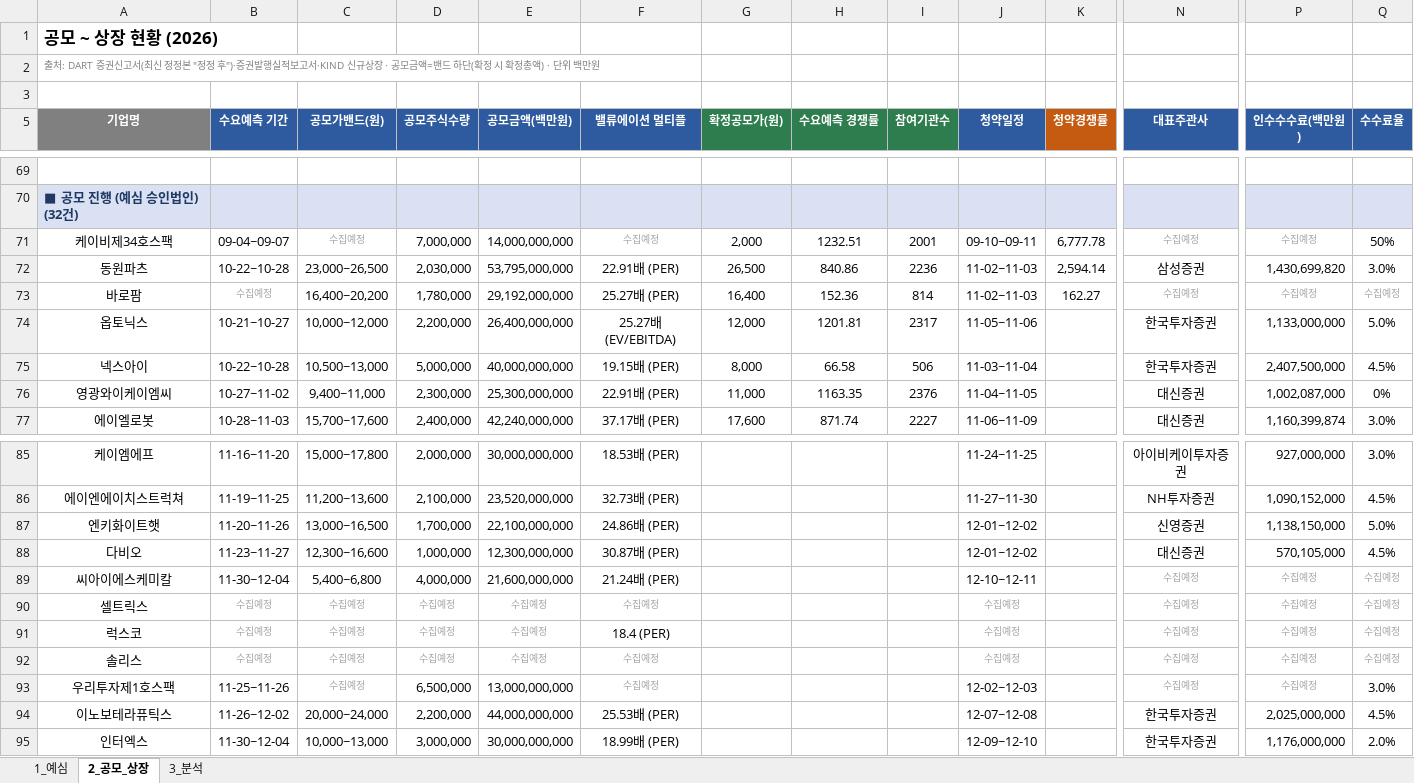
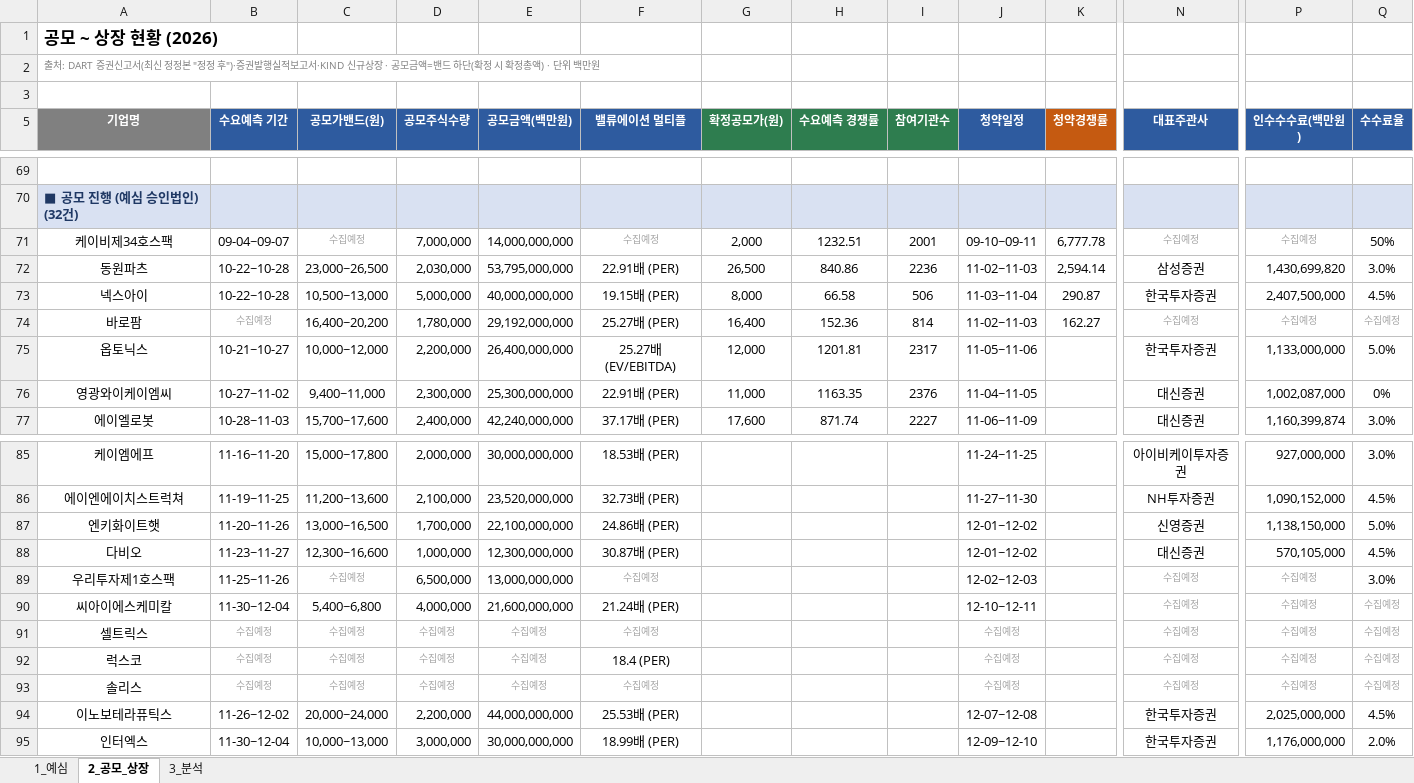
Before and after one commit to history-dungeon-user/IPO-MARKET-REVIEW, an Excel workbook: IPO_analysis.xlsx, sheet 2_공모_상장, drawn as a sheet; only a part is shown, gaps mark what is left out; values as stored, in another font and other column widths than the file's, no borders; removed rows and columns are numbered as before the commit, all else as after; rows hold the shown columns only; the diff names each change by its address in the sheet, - before the commit and + after, or states it on an @@ line.

```diff
--- a/IPO_analysis.xlsx (sheet 2_공모_상장)
+++ b/IPO_analysis.xlsx (sheet 2_공모_상장)
+row 73: 넥스아이 | 10-22~10-28 | 10,500~13,000 | 5,000,000 | 40,000,000,000 | 19.15배 (PER) | 8,000 | 66.58 | 506 | 11-03~11-04 | 290.87 | 한국투자증권 | 2,407,500,000 | 4.5%
-row 75: 넥스아이 | 10-22~10-28 | 10,500~13,000 | 5,000,000 | 40,000,000,000 | 19.15배 (PER) | 8,000 | 66.58 | 506 | 11-03~11-04 |  | 한국투자증권 | 2,407,500,000 | 4.5%
+row 89: 우리투자제1호스팩 | 11-25~11-26 | 수집예정 | 6,500,000 | 13,000,000,000 | 수집예정 |  |  |  | 12-02~12-03 |  | 수집예정 | 수집예정 | 3.0%
-row 93: 우리투자제1호스팩 | 11-25~11-26 | 수집예정 | 6,500,000 | 13,000,000,000 | 수집예정 |  |  |  | 12-02~12-03 |  | 수집예정 | 수집예정 | 3.0%
```
Also changed, not shown: sheet 1_예심, sheet 3_분석, IPO_Rawdata_master.xlsx, 8 other files.
